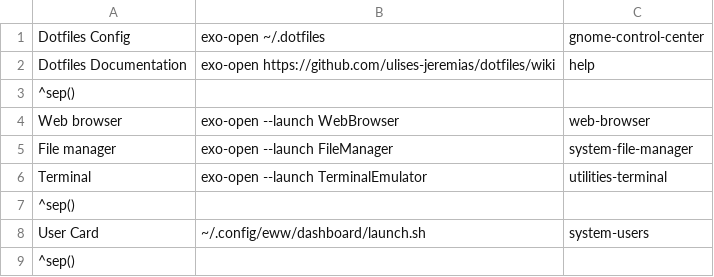
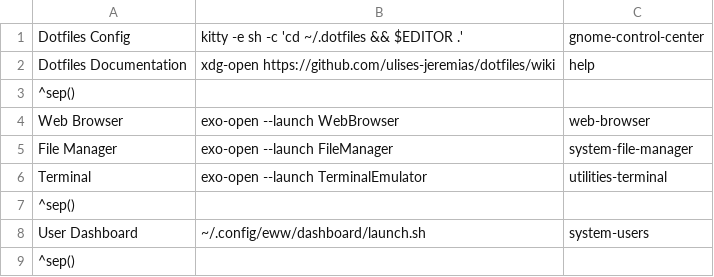
Before and after one commit to ulises-jeremias/dotfiles, a CSV file: home/dot_config/jgmenu/prepend.csv, drawn as a sheet.

Commit message:
Add configuration files and scripts for default applications management
- Created handlr configuration file to manage application handlers.
- Updated window rules for Hyprland to center specific application windows.
- Modified jgmenu configuration for improved appearance and functionality.
- Removed deprecated private GitHub access token notification template.
- Implemented a new script for managing default applications using handlr.
- Refactored file manager launcher to use exo-open for better integration.
- Enhanced jgmenu launcher to support smart color integration.
- Added default applications option to settings GUI for easier access.

```diff
--- a/home/dot_config/jgmenu/prepend.csv
+++ b/home/dot_config/jgmenu/prepend.csv
@@ -1,9 +1,9 @@
-Dotfiles Config,exo-open ~/.dotfiles,gnome-control-center
-Dotfiles Documentation,exo-open https://github.com/ulises-jeremias/dotfiles/wiki,help
+Dotfiles Config,kitty -e sh -c 'cd ~/.dotfiles && $EDITOR .',gnome-control-center
+Dotfiles Documentation,xdg-open https://github.com/ulises-jeremias/dotfiles/wiki,help
 ^sep()
-Web browser,exo-open --launch WebBrowser,web-browser
-File manager,exo-open --launch FileManager,system-file-manager
+Web Browser,exo-open --launch WebBrowser,web-browser
+File Manager,exo-open --launch FileManager,system-file-manager
 Terminal,exo-open --launch TerminalEmulator,utilities-terminal
 ^sep()
-User Card,~/.config/eww/dashboard/launch.sh,system-users
+User Dashboard,~/.config/eww/dashboard/launch.sh,system-users
 ^sep()
```
Also changed, not shown: 21 other files.
